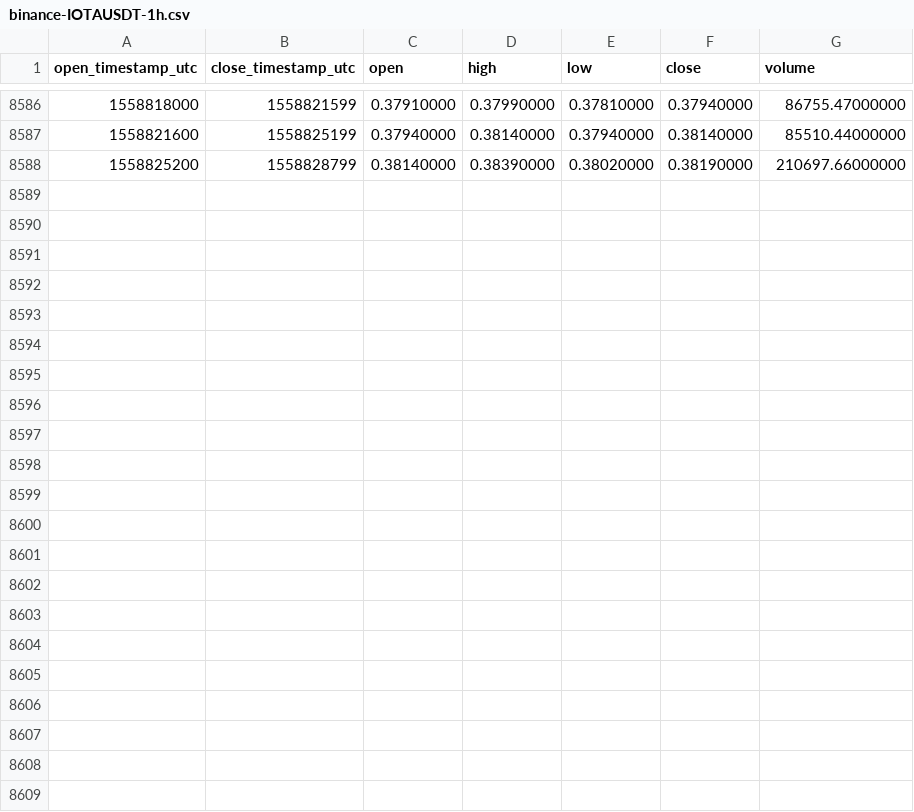
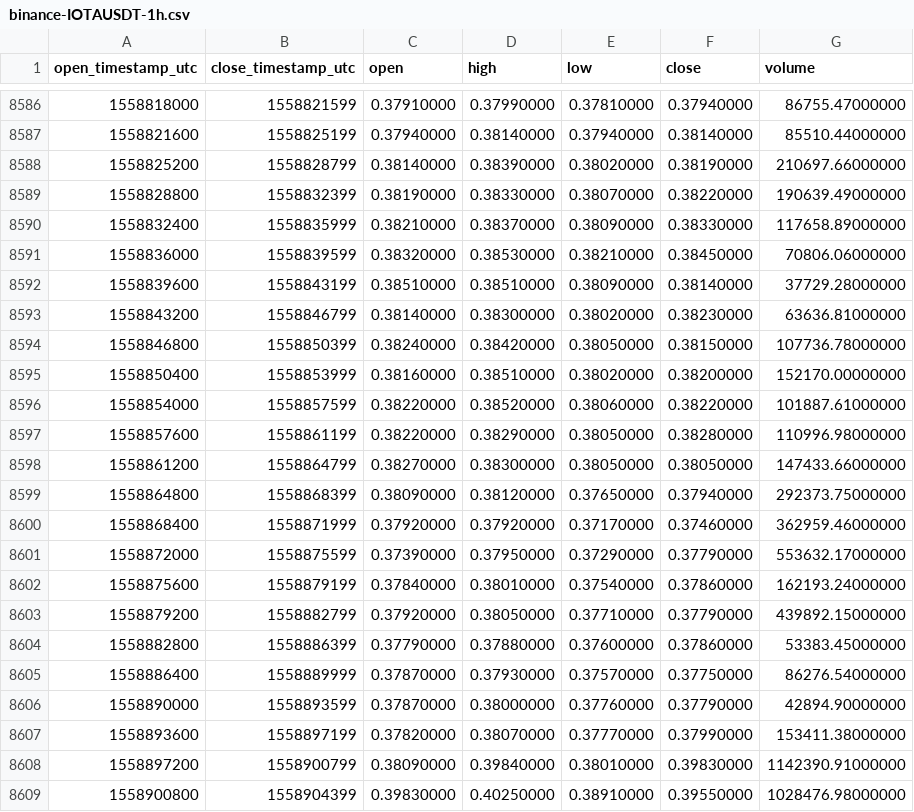
Before and after one commit to cryptobigbro/binance-IOTAUSDT, a CSV file: binance-IOTAUSDT-1h.csv, drawn as a sheet; only a part is shown, gaps mark what is left out; the diff names each change by its address in the sheet, - before the commit and + after, or states it on an @@ line.

Commit message:
Update OHLCV data.

```diff
--- a/binance-IOTAUSDT-1h.csv
+++ b/binance-IOTAUSDT-1h.csv
+row 8589: 1558828800 | 1558832399 | 0.38190000 | 0.38330000 | 0.38070000 | 0.38220000 | 190639.49000000
+row 8590: 1558832400 | 1558835999 | 0.38210000 | 0.38370000 | 0.38090000 | 0.38330000 | 117658.89000000
+row 8591: 1558836000 | 1558839599 | 0.38320000 | 0.38530000 | 0.38210000 | 0.38450000 | 70806.06000000
+row 8592: 1558839600 | 1558843199 | 0.38510000 | 0.38510000 | 0.38090000 | 0.38140000 | 37729.28000000
+row 8593: 1558843200 | 1558846799 | 0.38140000 | 0.38300000 | 0.38020000 | 0.38230000 | 63636.81000000
+row 8594: 1558846800 | 1558850399 | 0.38240000 | 0.38420000 | 0.38050000 | 0.38150000 | 107736.78000000
+row 8595: 1558850400 | 1558853999 | 0.38160000 | 0.38510000 | 0.38020000 | 0.38200000 | 152170.00000000
+row 8596: 1558854000 | 1558857599 | 0.38220000 | 0.38520000 | 0.38060000 | 0.38220000 | 101887.61000000
+row 8597: 1558857600 | 1558861199 | 0.38220000 | 0.38290000 | 0.38050000 | 0.38280000 | 110996.98000000
+row 8598: 1558861200 | 1558864799 | 0.38270000 | 0.38300000 | 0.38050000 | 0.38050000 | 147433.66000000
+row 8599: 1558864800 | 1558868399 | 0.38090000 | 0.38120000 | 0.37650000 | 0.37940000 | 292373.75000000
+row 8600: 1558868400 | 1558871999 | 0.37920000 | 0.37920000 | 0.37170000 | 0.37460000 | 362959.46000000
+row 8601: 1558872000 | 1558875599 | 0.37390000 | 0.37950000 | 0.37290000 | 0.37790000 | 553632.17000000
+row 8602: 1558875600 | 1558879199 | 0.37840000 | 0.38010000 | 0.37540000 | 0.37860000 | 162193.24000000
+row 8603: 1558879200 | 1558882799 | 0.37920000 | 0.38050000 | 0.37710000 | 0.37790000 | 439892.15000000
+row 8604: 1558882800 | 1558886399 | 0.37790000 | 0.37880000 | 0.37600000 | 0.37860000 | 53383.45000000
+row 8605: 1558886400 | 1558889999 | 0.37870000 | 0.37930000 | 0.37570000 | 0.37750000 | 86276.54000000
+row 8606: 1558890000 | 1558893599 | 0.37870000 | 0.38000000 | 0.37760000 | 0.37790000 | 42894.90000000
+row 8607: 1558893600 | 1558897199 | 0.37820000 | 0.38070000 | 0.37770000 | 0.37990000 | 153411.38000000
+row 8608: 1558897200 | 1558900799 | 0.38090000 | 0.39840000 | 0.38010000 | 0.39830000 | 1142390.91000000
+row 8609: 1558900800 | 1558904399 | 0.39830000 | 0.40250000 | 0.38910000 | 0.39550000 | 1028476.98000000
```
